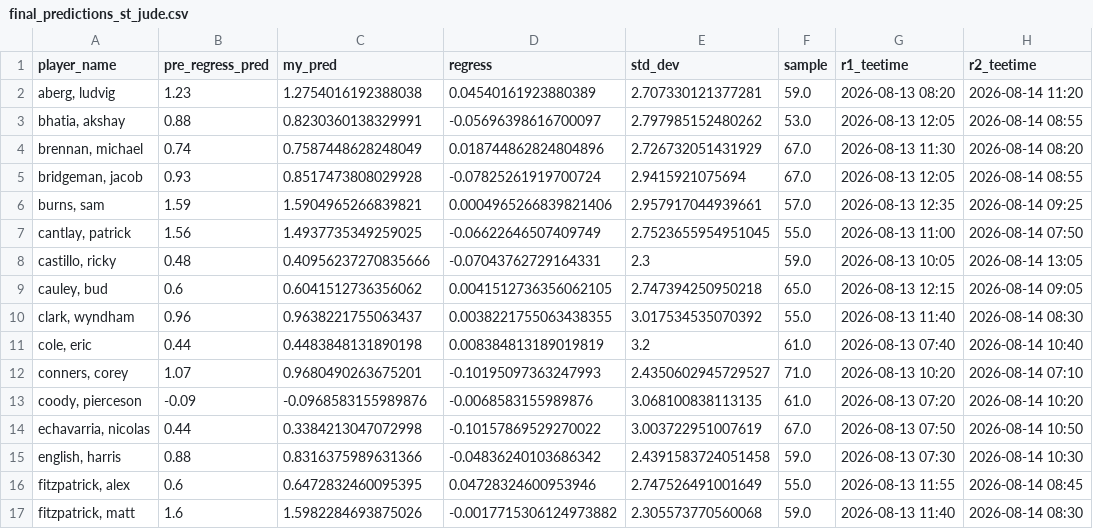
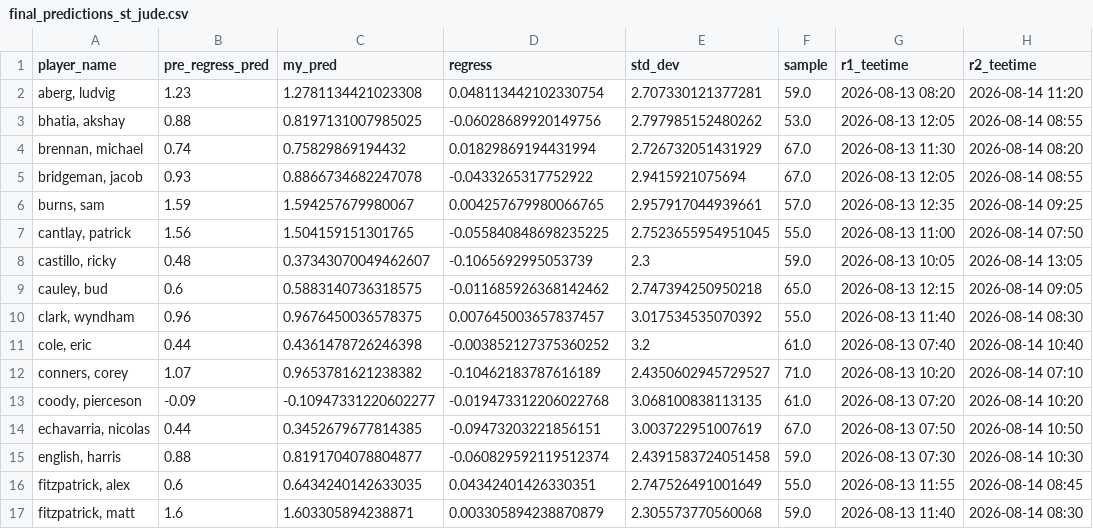
Before and after one commit to mslade50/sims_process, a CSV file: final_predictions_st_jude.csv, drawn as a sheet; only a part is shown; the diff covers the shown part only.

```diff
--- a/final_predictions_st_jude.csv
+++ b/final_predictions_st_jude.csv
@@ -1,17 +1,17 @@
 player_name,pre_regress_pred,my_pred,regress,std_dev,sample,r1_teetime,r2_teetime
-"aberg, ludvig",1.23,1.2754016192388038,0.04540161923880389,2.707330121377281,59.0,2026-08-13 08:20,2026-08-14 11:20
-"bhatia, akshay",0.88,0.8230360138329991,-0.05696398616700097,2.797985152480262,53.0,2026-08-13 12:05,2026-08-14 08:55
-"brennan, michael",0.74,0.7587448628248049,0.018744862824804896,2.726732051431929,67.0,2026-08-13 11:30,2026-08-14 08:20
-"bridgeman, jacob",0.93,0.8517473808029928,-0.07825261919700724,2.9415921075694,67.0,2026-08-13 12:05,2026-08-14 08:55
-"burns, sam",1.59,1.5904965266839821,0.0004965266839821406,2.957917044939661,57.0,2026-08-13 12:35,2026-08-14 09:25
-"cantlay, patrick",1.56,1.4937735349259025,-0.06622646507409749,2.7523655954951045,55.0,2026-08-13 11:00,2026-08-14 07:50
-"castillo, ricky",0.48,0.40956237270835666,-0.07043762729164331,2.3,59.0,2026-08-13 10:05,2026-08-14 13:05
-"cauley, bud",0.6,0.6041512736356062,0.0041512736356062105,2.747394250950218,65.0,2026-08-13 12:15,2026-08-14 09:05
-"clark, wyndham",0.96,0.9638221755063437,0.0038221755063438355,3.017534535070392,55.0,2026-08-13 11:40,2026-08-14 08:30
-"cole, eric",0.44,0.4483848131890198,0.008384813189019819,3.2,61.0,2026-08-13 07:40,2026-08-14 10:40
-"conners, corey",1.07,0.9680490263675201,-0.10195097363247993,2.4350602945729527,71.0,2026-08-13 10:20,2026-08-14 07:10
-"coody, pierceson",-0.09,-0.0968583155989876,-0.0068583155989876,3.068100838113135,61.0,2026-08-13 07:20,2026-08-14 10:20
-"echavarria, nicolas",0.44,0.3384213047072998,-0.10157869529270022,3.003722951007619,67.0,2026-08-13 07:50,2026-08-14 10:50
-"english, harris",0.88,0.8316375989631366,-0.04836240103686342,2.4391583724051458,59.0,2026-08-13 07:30,2026-08-14 10:30
-"fitzpatrick, alex",0.6,0.6472832460095395,0.04728324600953946,2.747526491001649,55.0,2026-08-13 11:55,2026-08-14 08:45
-"fitzpatrick, matt",1.6,1.5982284693875026,-0.0017715306124973882,2.305573770560068,59.0,2026-08-13 11:40,2026-08-14 08:30
+"aberg, ludvig",1.23,1.2781134421023308,0.048113442102330754,2.707330121377281,59.0,2026-08-13 08:20,2026-08-14 11:20
+"bhatia, akshay",0.88,0.8197131007985025,-0.06028689920149756,2.797985152480262,53.0,2026-08-13 12:05,2026-08-14 08:55
+"brennan, michael",0.74,0.75829869194432,0.01829869194431994,2.726732051431929,67.0,2026-08-13 11:30,2026-08-14 08:20
+"bridgeman, jacob",0.93,0.8866734682247078,-0.0433265317752922,2.9415921075694,67.0,2026-08-13 12:05,2026-08-14 08:55
+"burns, sam",1.59,1.594257679980067,0.004257679980066765,2.957917044939661,57.0,2026-08-13 12:35,2026-08-14 09:25
+"cantlay, patrick",1.56,1.504159151301765,-0.055840848698235225,2.7523655954951045,55.0,2026-08-13 11:00,2026-08-14 07:50
+"castillo, ricky",0.48,0.37343070049462607,-0.1065692995053739,2.3,59.0,2026-08-13 10:05,2026-08-14 13:05
+"cauley, bud",0.6,0.5883140736318575,-0.011685926368142462,2.747394250950218,65.0,2026-08-13 12:15,2026-08-14 09:05
+"clark, wyndham",0.96,0.9676450036578375,0.007645003657837457,3.017534535070392,55.0,2026-08-13 11:40,2026-08-14 08:30
+"cole, eric",0.44,0.4361478726246398,-0.003852127375360252,3.2,61.0,2026-08-13 07:40,2026-08-14 10:40
+"conners, corey",1.07,0.9653781621238382,-0.10462183787616189,2.4350602945729527,71.0,2026-08-13 10:20,2026-08-14 07:10
+"coody, pierceson",-0.09,-0.10947331220602277,-0.019473312206022768,3.068100838113135,61.0,2026-08-13 07:20,2026-08-14 10:20
+"echavarria, nicolas",0.44,0.3452679677814385,-0.09473203221856151,3.003722951007619,67.0,2026-08-13 07:50,2026-08-14 10:50
+"english, harris",0.88,0.8191704078804877,-0.060829592119512374,2.4391583724051458,59.0,2026-08-13 07:30,2026-08-14 10:30
+"fitzpatrick, alex",0.6,0.6434240142633035,0.04342401426330351,2.747526491001649,55.0,2026-08-13 11:55,2026-08-14 08:45
+"fitzpatrick, matt",1.6,1.603305894238871,0.003305894238870879,2.305573770560068,59.0,2026-08-13 11:40,2026-08-14 08:30
```
Also changed, not shown: 106 edited cells elsewhere in this file, permanent_data/avg_expected_cat_sg_st_jude.csv.
